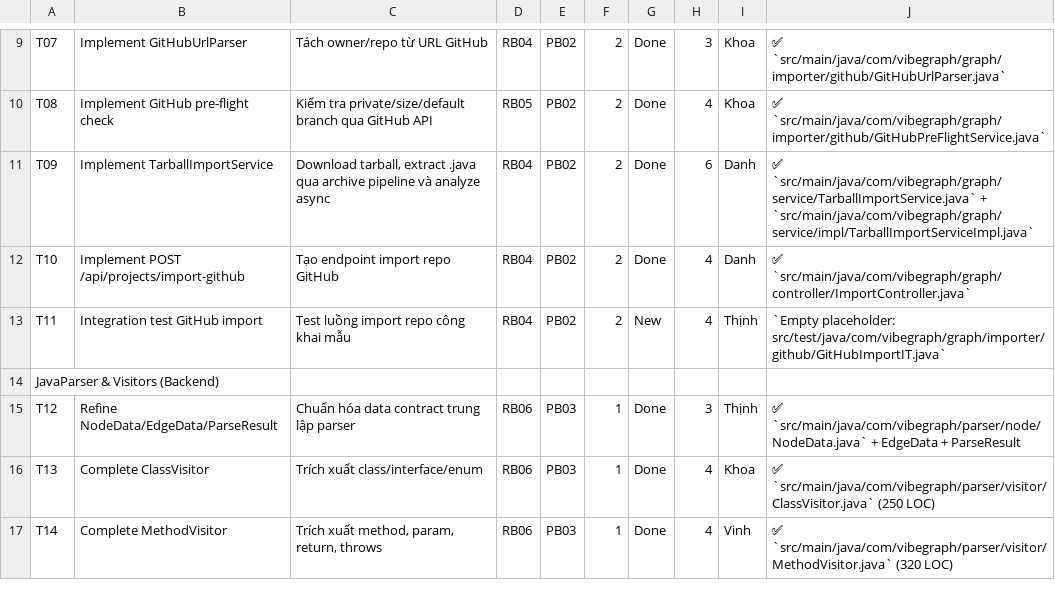
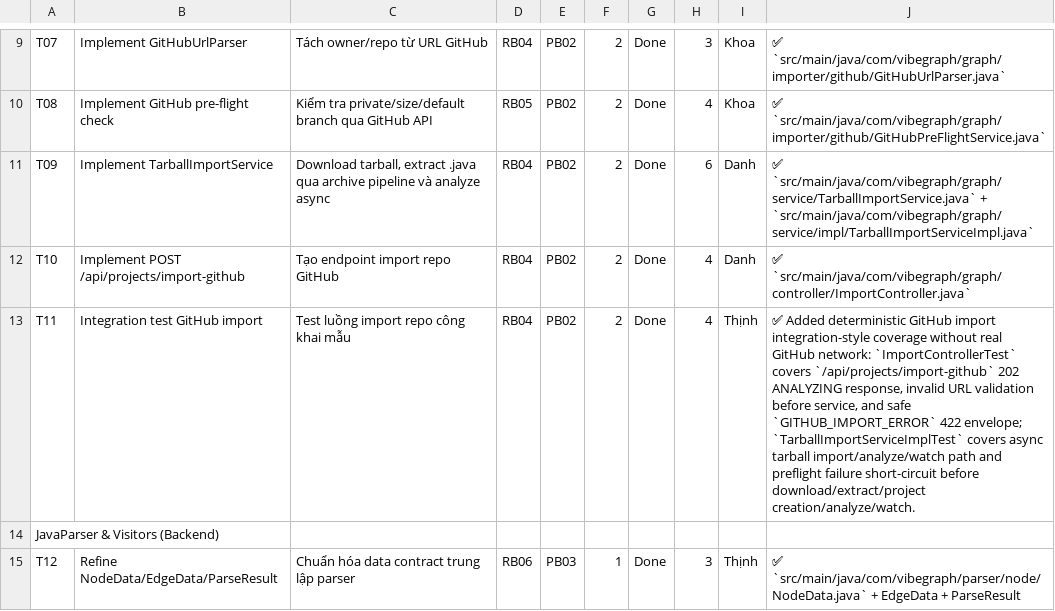
Before and after one commit to ThinhChauTran263/VibeGraph-com, a CSV file: task/csv_exports/sprint_backlog.csv, drawn as a sheet; only a part is shown, gaps mark what is left out; the shorter side is filled out with more unchanged rows.

Commit message:
test: cover GitHub import integration flow

```diff
--- a/task/csv_exports/sprint_backlog.csv
+++ b/task/csv_exports/sprint_backlog.csv
@@ -12,3 +12,3 @@ T09,Implement TarballImportService,"Download tarball, extract .java qua archive
 T10,Implement POST /api/projects/import-github,Tạo endpoint import repo GitHub,RB04,PB02,2,Done,4,Danh,✅ `src/main/java/com/vibegraph/graph/controller/ImportController.java`
-T11,Integration test GitHub import,Test luồng import repo công khai mẫu,RB04,PB02,2,New,4,Thịnh,`Empty placeholder: src/test/java/com/vibegraph/graph/importer/github/GitHubImportIT.java`
+T11,Integration test GitHub import,Test luồng import repo công khai mẫu,RB04,PB02,2,Done,4,Thịnh,"✅ Added deterministic GitHub import integration-style coverage without real GitHub network: `ImportControllerTest` covers `/api/projects/import-github` 202 ANALYZING response, invalid URL validation before service, and safe `GITHUB_IMPORT_ERROR` 422 envelope; `TarballImportServiceImplTest` covers async tarball import/analyze/watch path and preflight failure short-circuit before download/extract/project creation/analyze/watch."
 JavaParser & Visitors (Backend),,,,,,,,,
```
Also changed, not shown: task/csv_exports/product_backlog.csv, task/csv_exports/release_backlog.csv, 3 other files.
